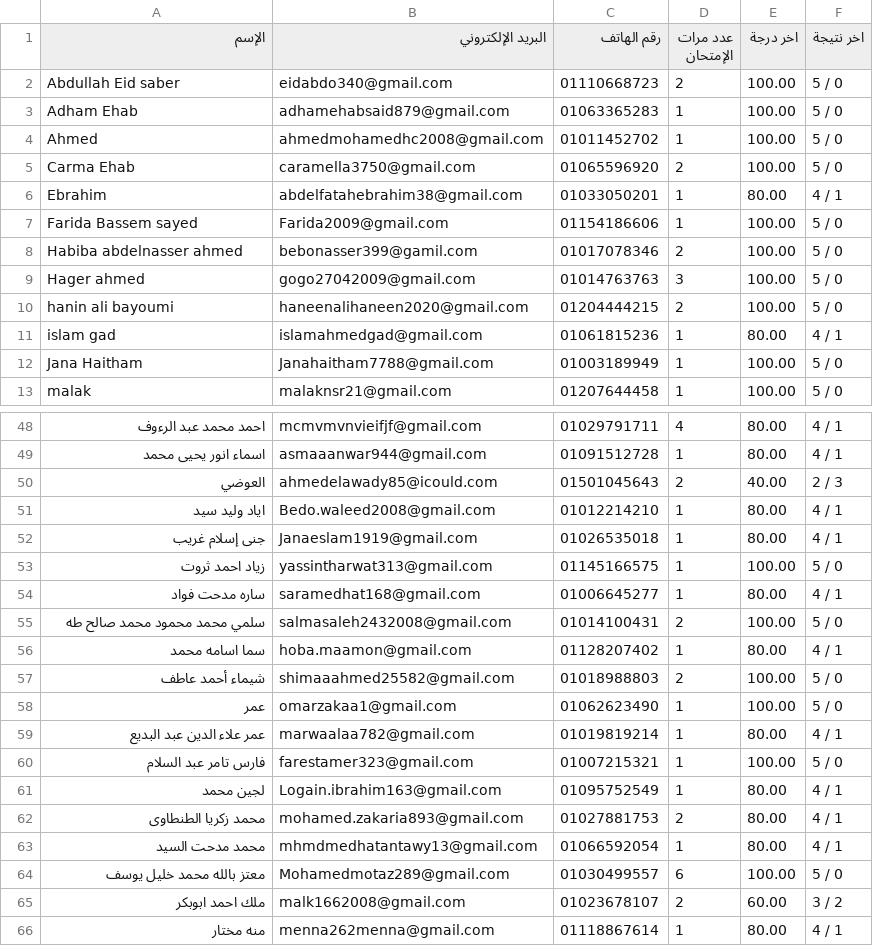
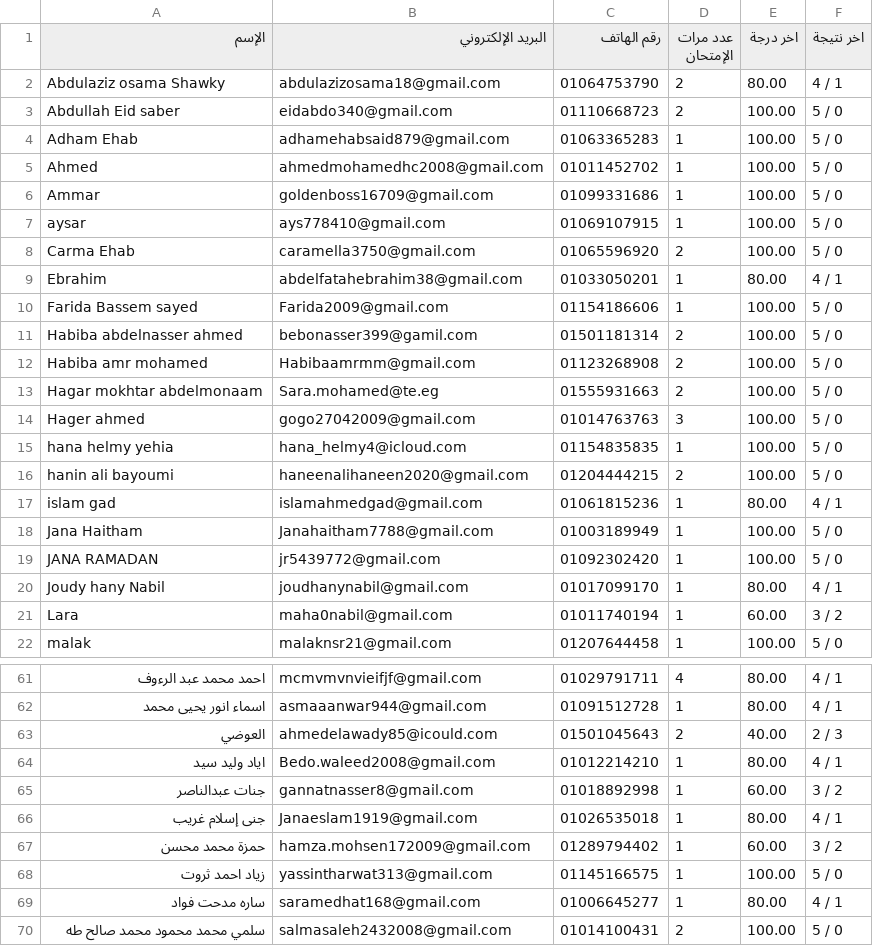
Before and after one commit to Harvovich/Marks-csv, a CSV file: 1.csv, drawn as a sheet; only a part is shown, gaps mark what is left out; the shorter side is filled out with more unchanged rows; the diff covers the shown part only.

```diff
--- a/1.csv
+++ b/1.csv
@@ -1,2 +1,3 @@
 "اﻹسم","البريد اﻹلكتروني","رقم الهاتف","عدد مرات الإمتحان","اخر درجة","اخر نتيجة"
+"Abdulaziz osama Shawky","abdulazizosama18@gmail.com","01064753790","2","80.00","4 / 1"
 "Abdullah Eid saber","eidabdo340@gmail.com","01110668723","2","100.00","5 / 0"
@@ -4,2 +5,4 @@
 "Ahmed","ahmedmohamedhc2008@gmail.com","01011452702","1","100.00","5 / 0"
+"Ammar","goldenboss16709@gmail.com","01099331686","1","100.00","5 / 0"
+"aysar","ays778410@gmail.com","01069107915","1","100.00","5 / 0"
 "Carma Ehab","caramella3750@gmail.com","01065596920","2","100.00","5 / 0"
@@ -7,4 +10,7 @@
 "Farida Bassem sayed","Farida2009@gmail.com","01154186606","1","100.00","5 / 0"
-"Habiba abdelnasser ahmed","bebonasser399@gamil.com","01017078346","2","100.00","5 / 0"
+"Habiba abdelnasser ahmed","bebonasser399@gamil.com","01501181314","2","100.00","5 / 0"
+"Habiba amr mohamed","Habibaamrmm@gmail.com","01123268908","2","100.00","5 / 0"
+"Hagar mokhtar abdelmonaam","Sara.mohamed@te.eg","01555931663","2","100.00","5 / 0"
 "Hager ahmed","gogo27042009@gmail.com","01014763763","3","100.00","5 / 0"
+"hana helmy yehia","hana_helmy4@icloud.com","01154835835","1","100.00","5 / 0"
 "hanin ali bayoumi","haneenalihaneen2020@gmail.com","01204444215","2","100.00","5 / 0"
@@ -12,2 +18,5 @@
 "Jana Haitham","Janahaitham7788@gmail.com","01003189949","1","100.00","5 / 0"
+"JANA RAMADAN","jr5439772@gmail.com","01092302420","1","100.00","5 / 0"
+"Joudy hany Nabil","joudhanynabil@gmail.com","01017099170","1","80.00","4 / 1"
+"Lara","maha0nabil@gmail.com","01011740194","1","60.00","3 / 2"
 "malak","malaknsr21@gmail.com","01207644458","1","100.00","5 / 0"
@@ -51,3 +64,5 @@
 "اياد وليد سيد","Bedo.waleed2008@gmail.com","01012214210","1","80.00","4 / 1"
+"جنات عبدالناصر","gannatnasser8@gmail.com","01018892998","1","60.00","3 / 2"
 "جنى إسلام غريب","Janaeslam1919@gmail.com","01026535018","1","80.00","4 / 1"
+"حمزة محمد محسن","hamza.mohsen172009@gmail.com","01289794402","1","60.00","3 / 2"
 "زياد احمد ثروت","yassintharwat313@gmail.com","01145166575","1","100.00","5 / 0"
```
Also changed, not shown: 6 added rows elsewhere in this file.
